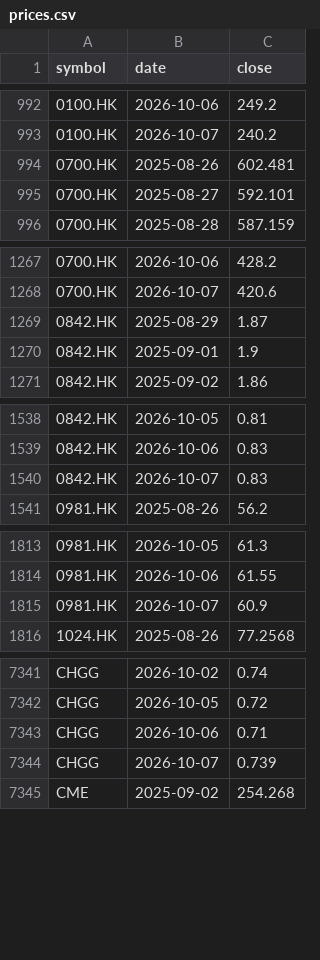
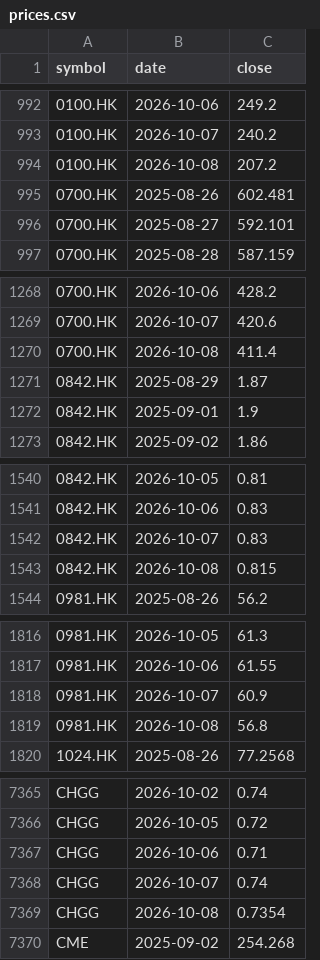
Before and after one commit to leevvyy/ai-news, a CSV file: data/market/prices.csv, drawn as a sheet; only a part is shown, gaps mark what is left out; the diff covers the shown part only.

```diff
--- a/data/market/prices.csv
+++ b/data/market/prices.csv
@@ -993,2 +993,3 @@ symbol,date,close
 0100.HK,2026-10-07,240.2
+0100.HK,2026-10-08,207.2
 0700.HK,2025-08-26,602.481
@@ -1268,2 +1269,3 @@ symbol,date,close
 0700.HK,2026-10-07,420.6
+0700.HK,2026-10-08,411.4
 0842.HK,2025-08-29,1.87
@@ -1540,2 +1542,3 @@ symbol,date,close
 0842.HK,2026-10-07,0.83
+0842.HK,2026-10-08,0.815
 0981.HK,2025-08-26,56.2
@@ -1815,2 +1818,3 @@ symbol,date,close
 0981.HK,2026-10-07,60.9
+0981.HK,2026-10-08,56.8
 1024.HK,2025-08-26,77.2568
@@ -7343,3 +7367,4 @@ CHGG,2026-10-05,0.72
 CHGG,2026-10-06,0.71
-CHGG,2026-10-07,0.739
+CHGG,2026-10-07,0.74
+CHGG,2026-10-08,0.7354
 CME,2025-09-02,254.268
```
Also changed, not shown: 40 added rows and 4 edited cells elsewhere in this file, 10 other files.
